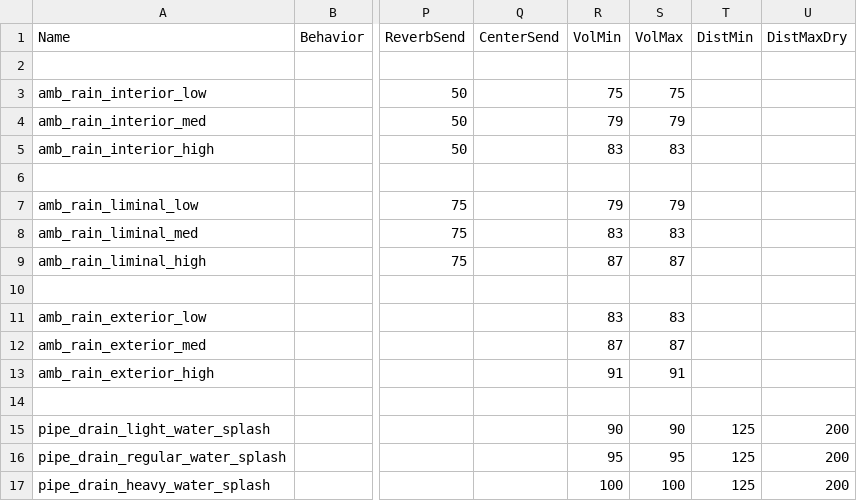
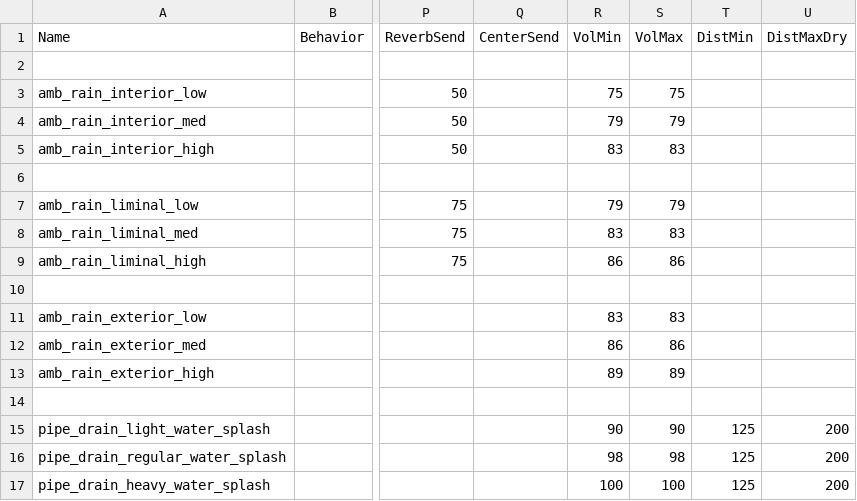
Before and after one commit to t7-reapy/t7_workspace, a CSV file: share/raw/sound/aliases/rain_sounds.csv, drawn as a sheet; only a part is shown, gaps mark what is left out; the diff names each change by its address in the sheet, - before the commit and + after, or states it on an @@ line.

```diff
--- a/share/raw/sound/aliases/rain_sounds.csv
+++ b/share/raw/sound/aliases/rain_sounds.csv
-R9 (VolMin): 87
+R9 (VolMin): 86
-S9 (VolMax): 87
+S9 (VolMax): 86
-R12 (VolMin): 87
+R12 (VolMin): 86
-S12 (VolMax): 87
+S12 (VolMax): 86
-R13 (VolMin): 91
+R13 (VolMin): 89
-S13 (VolMax): 91
+S13 (VolMax): 89
-R16 (VolMin): 95
+R16 (VolMin): 98
-S16 (VolMax): 95
+S16 (VolMax): 98
```
Also changed, not shown: 6 other files.
